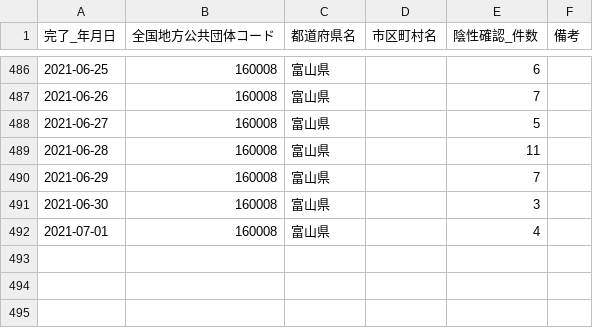
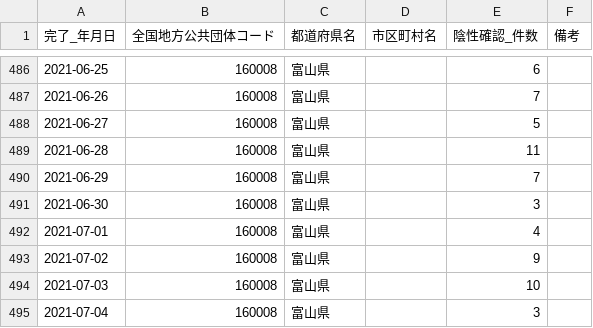
Before and after one commit to terachan0117/covid19-toyama-opendata, a CSV file: data/160008_toyama_covid19_confirm_negative.csv, drawn as a sheet; only a part is shown, gaps mark what is left out; the diff names each change by its address in the sheet, - before the commit and + after, or states it on an @@ line.

```diff
--- a/data/160008_toyama_covid19_confirm_negative.csv
+++ b/data/160008_toyama_covid19_confirm_negative.csv
+row 493: 2021-07-02 | 160008 | 富山県 |  | 9
+row 494: 2021-07-03 | 160008 | 富山県 |  | 10
+row 495: 2021-07-04 | 160008 | 富山県 |  | 3
```
Also changed, not shown: data/160008_toyama_covid19_antigen_test_people.csv, data/160008_toyama_covid19_call_center.csv, 5 other files.
